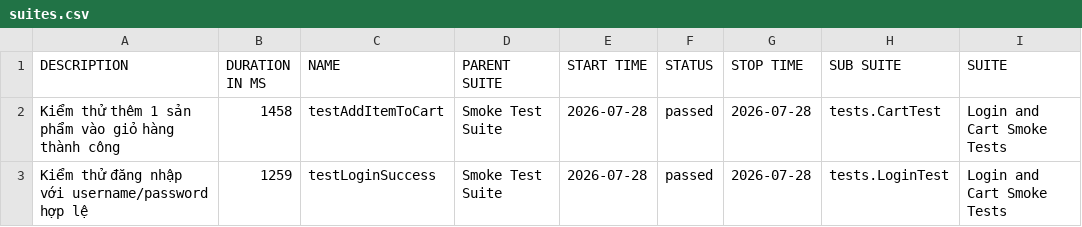
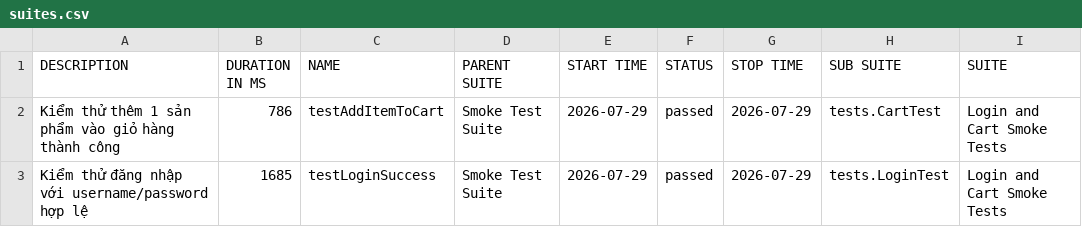
Before and after one commit to binhnguyen1406/buoi11, a CSV file: data/suites.csv, drawn as a sheet; only a part is shown; the diff names each change by its address in the sheet, - before the commit and + after, or states it on an @@ line.

```diff
--- a/data/suites.csv
+++ b/data/suites.csv
-B2 (DURATION IN MS): 1458
+B2 (DURATION IN MS): 786
-E2:E3 (START TIME): 2026-07-28
+E2:E3 (START TIME): 2026-07-29
-G2:G3 (STOP TIME): 2026-07-28
+G2:G3 (STOP TIME): 2026-07-29
-B3 (DURATION IN MS): 1259
+B3 (DURATION IN MS): 1685
```
Also changed, not shown: 30 other files.
